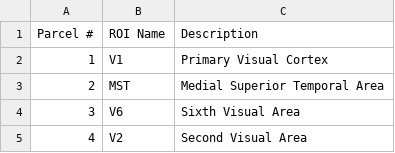
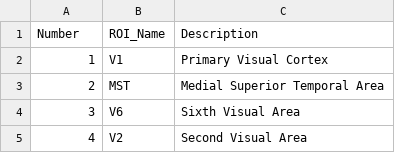
Before and after one commit to svndl/mrC, a CSV file: +mrC/+Simulate/private/Glasser_Atlas.csv, drawn as a sheet; only a part is shown.

Commit message:
Update Glasser Table

```diff
--- a/+mrC/+Simulate/private/Glasser_Atlas.csv
+++ b/+mrC/+Simulate/private/Glasser_Atlas.csv
@@ -1,2 +1,2 @@
-Parcel #,ROI Name,Description
+Number,ROI_Name,Description
 1,V1 ,Primary Visual Cortex
```
Also changed, not shown: 1 other file.
